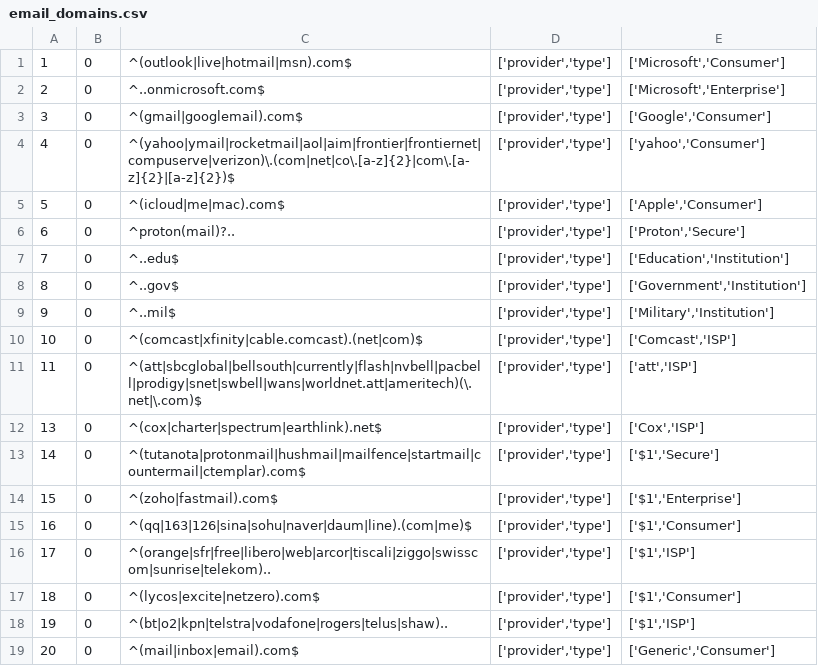
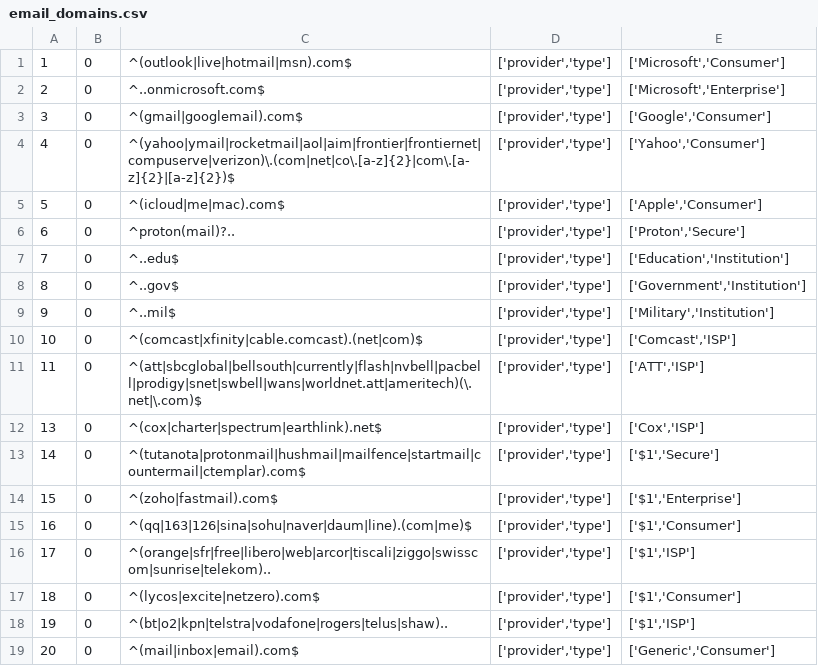
Before and after one commit to alycd/metadata, a CSV file: email_domains.csv, drawn as a sheet.

Commit message:
uppercase ;

```diff
--- a/email_domains.csv
+++ b/email_domains.csv
@@ -3,3 +3,3 @@
 3,0,^(gmail|googlemail).com$,"['provider','type']","['Google','Consumer']"
-4,0,^(yahoo|ymail|rocketmail|aol|aim|frontier|frontiernet|compuserve|verizon)\.(com|net|co\.[a-z]{2}|com\.[a-z]{2}|[a-z]{2})$,"['provider','type']","['yahoo','Consumer']"
+4,0,^(yahoo|ymail|rocketmail|aol|aim|frontier|frontiernet|compuserve|verizon)\.(com|net|co\.[a-z]{2}|com\.[a-z]{2}|[a-z]{2})$,"['provider','type']","['Yahoo','Consumer']"
 5,0,^(icloud|me|mac).com$,"['provider','type']","['Apple','Consumer']"
@@ -10,3 +10,3 @@
 10,0,^(comcast|xfinity|cable.comcast).(net|com)$,"['provider','type']","['Comcast','ISP']"
-11,0,^(att|sbcglobal|bellsouth|currently|flash|nvbell|pacbell|prodigy|snet|swbell|wans|worldnet.att|ameritech)(\.net|\.com)$,"['provider','type']","['att','ISP']"
+11,0,^(att|sbcglobal|bellsouth|currently|flash|nvbell|pacbell|prodigy|snet|swbell|wans|worldnet.att|ameritech)(\.net|\.com)$,"['provider','type']","['ATT','ISP']"
 13,0,^(cox|charter|spectrum|earthlink).net$,"['provider','type']","['Cox','ISP']"
```
